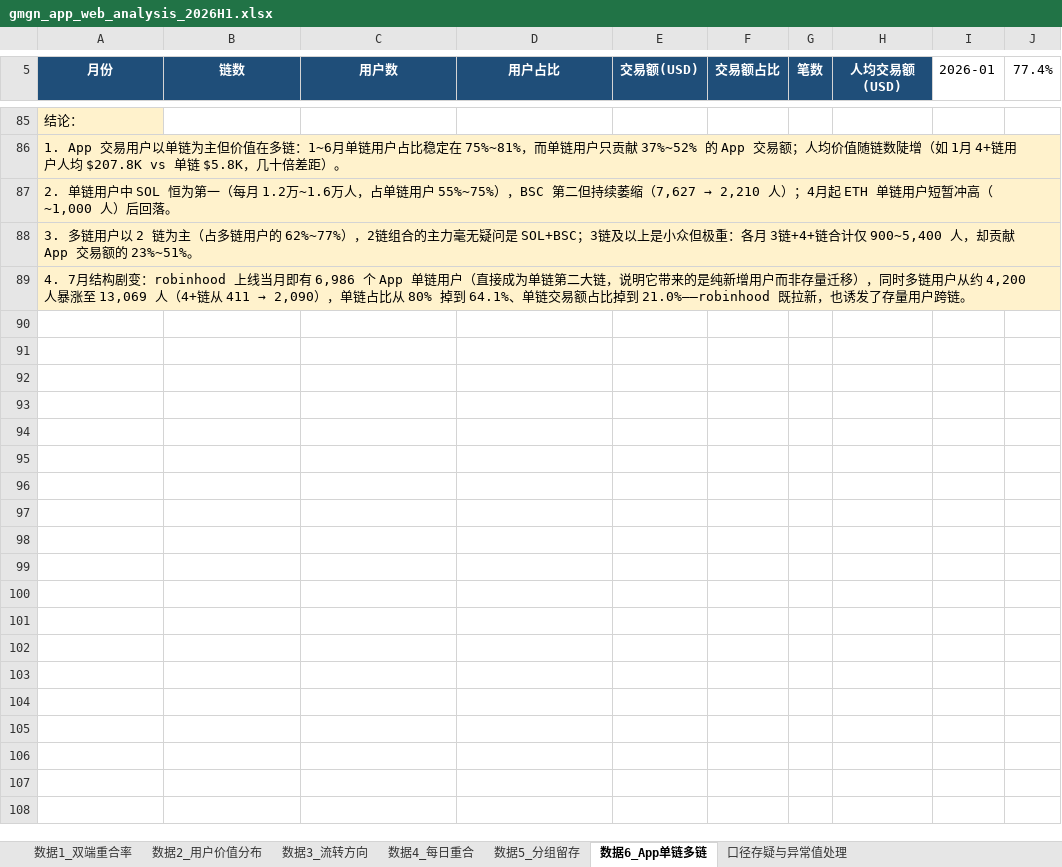
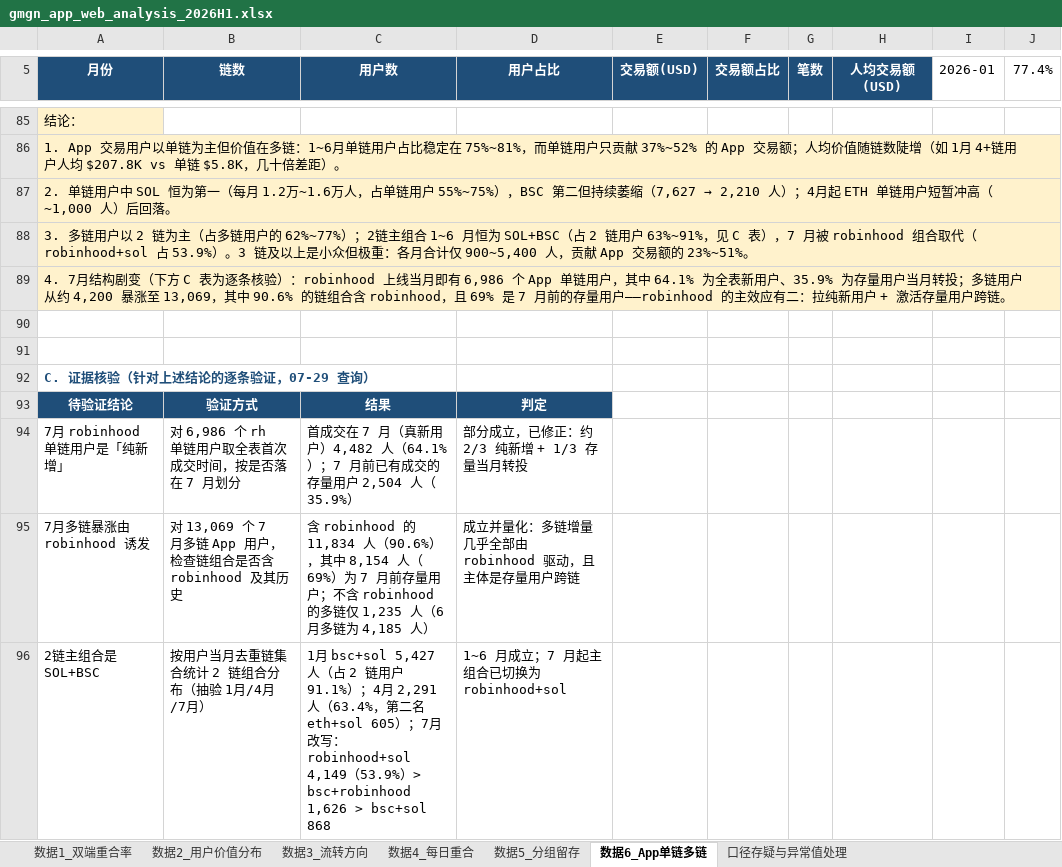
Before and after one commit to ava1026/ava1026, an Excel workbook: gmgn_app_web_analysis_2026H1.xlsx, sheet 数据6_App单链多链, drawn as a sheet; only a part is shown, gaps mark what is left out; values as stored, in another font and other column widths than the file's, no borders; charts and pictures not drawn; the diff names each change by its address in the sheet, - before the commit and + after, or states it on an @@ line.

```diff
--- a/gmgn_app_web_analysis_2026H1.xlsx (sheet 数据6_App单链多链)
+++ b/gmgn_app_web_analysis_2026H1.xlsx (sheet 数据6_App单链多链)
-A88 (月份): …的 62%~77%），2链组合的主力毫无疑问是 SOL+BSC；3链及以上是小众但极重：各月 3链+4+链合计仅 900~5,400 人，却贡献 App…
+A88 (月份): …的 62%~77%）；2链主组合 1~6 月恒为 SOL+BSC（占 2 链用户 63%~91%，见 C 表），7 月被 robinhood 组合取代（robinhood+sol 占 53.9%）。3 链及以上是小众但极重：各月合计仅 900~5,400 人，贡献 App…
@@ A89 (月份): …结构剧变：robinhood 上线当月即有 6,986 个 App 单链用户（直接成为单链第二大链，说明它带来的是纯新增用户而非存量迁移），同时多链用户从约 4,200 人暴涨至 13,069 人（4+链从 411 → 2,090），单链占比从 80% 掉到 64.1%、单链交易额占比掉到 21.0%——robinhood 既拉新，也诱发了存量用户… → …结构剧变（下方 C 表为逐条核验）：robinhood 上线当月即有 6,986 个 App 单链用户，其中 64.1% 为全表新用户、35.9% 为存量用户当月转投；多链用户从约 4,200 暴涨至 13,069，其中 90.6% 的链组合含 robinhood，且 69% 是 7 月前的存量用户——robinhood 的主效应有二：拉纯新用户 + 激活存量用户… @@
+row 90: (empty)
+row 91: (empty)
+row 92: C. 证据核验（针对上述结论的逐条验证，07-29 查询）
+row 93: 待验证结论 | 验证方式 | 结果 | 判定
+row 94: 7月 robinhood 单链用户是「纯新增」 | 对 6,986 个 rh 单链用户取全表首次成交时间，按是否落在 7 月划分 | 首成交在 7 月（真新用户）4,482 人（64.1%）；7 月前已有成交的存量用户 2,504 人（35.9%） | 部分成立，已修正：约 2/3 纯新增 + 1/3 存量当月转投
+row 95: 7月多链暴涨由 robinhood 诱发 | 对 13,069 个 7 月多链 App 用户，检查链组合是否含 robinhood 及其历史 | 含 robinhood 的 11,834 人（90.6%），其中 8,154 人（69%）为 7 月前存量用户；不含 robinhood 的多链仅 1,235 人（6 月多链为 4,185 人） | 成立并量化：多链增量几乎全部由 robinhood 驱动，且主体是存量用户跨链
+row 96: 2链主组合是 SOL+BSC | 按用户当月去重链集合统计 2 链组合分布（抽验 1月/4月/7月） | 1月 bsc+sol 5,427 人（占 2 链用户 91.1%）；4月 2,291 人（63.4%，第二名 eth+sol 605）；7月改写：robinhood+sol 4,149（53.9%）> bsc+robinhood 1,626 > bsc+sol 868 | 1~6 月成立；7 月起主组合已切换为 robinhood+sol
```
Also changed, not shown: 1 other file.
